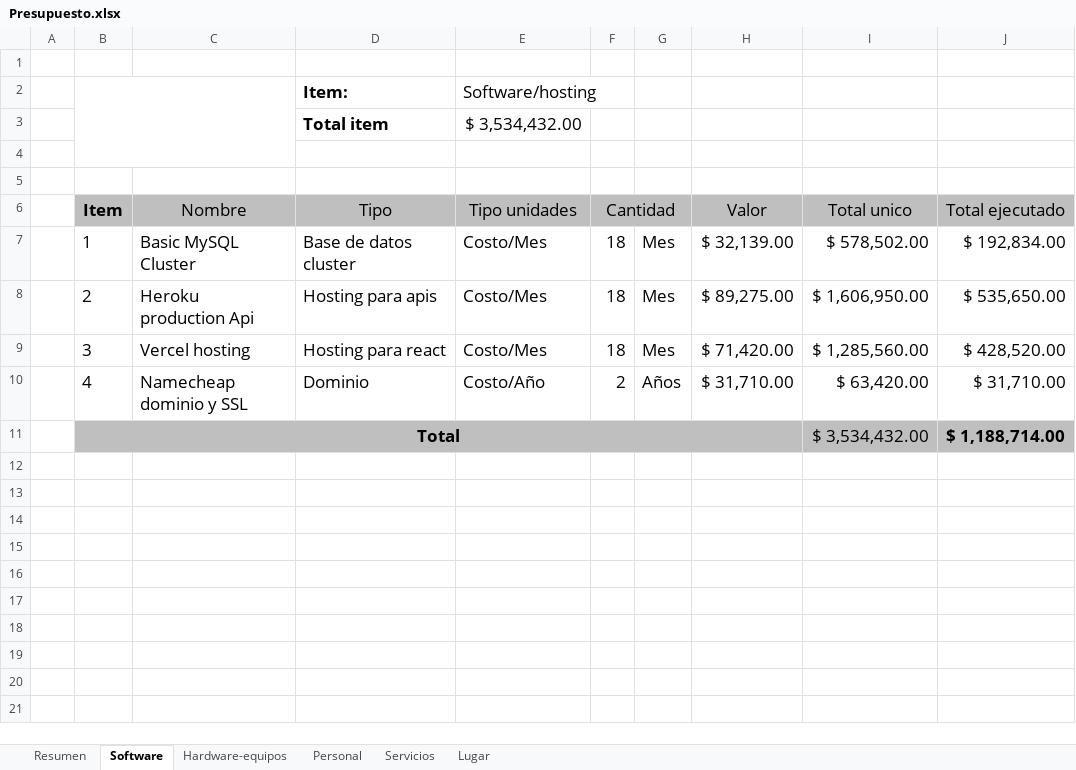
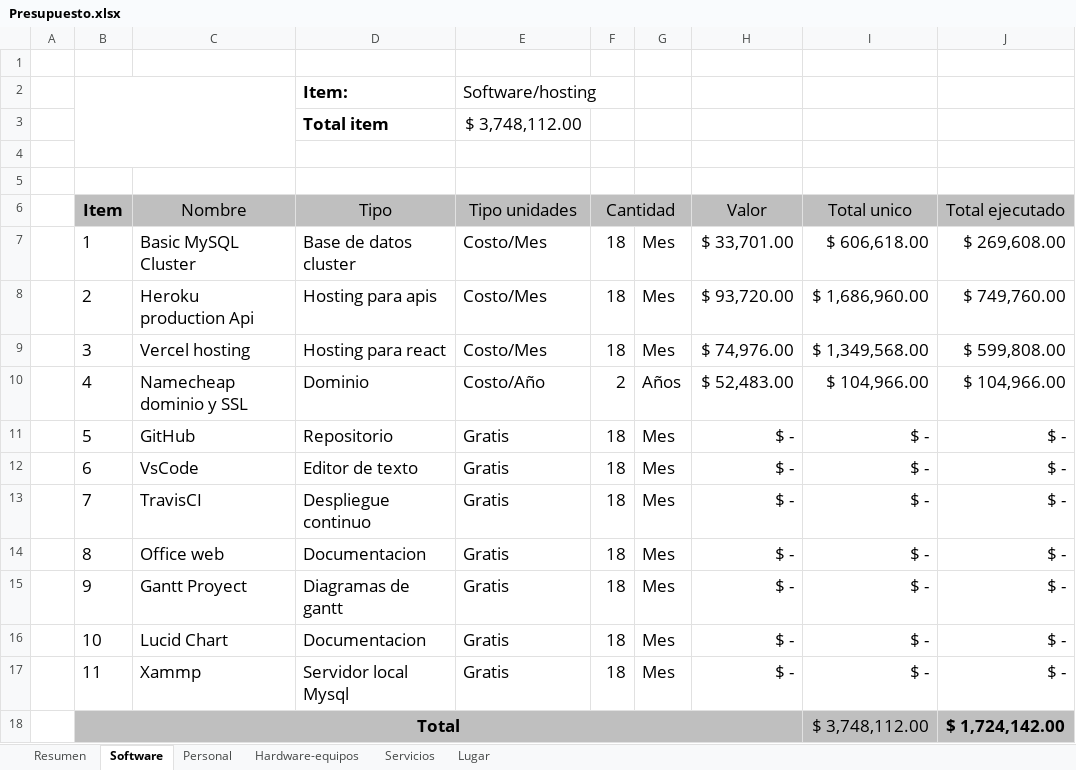
Before and after one commit to Qrlean/Qrlean, an Excel workbook: 2.Analisis/Diagrama de gantt - Presupuesto/Presupuesto.xlsx, sheet Software, drawn as a sheet; values as stored, in another font and other column widths than the file's, no borders; charts and pictures not drawn; removed rows and columns are numbered as before the commit, all else as after; the diff names each change by its address in the sheet, - before the commit and + after, or states it on an @@ line.

```diff
--- a/2.Analisis/Diagrama de gantt - Presupuesto/Presupuesto.xlsx (sheet Software)
+++ b/2.Analisis/Diagrama de gantt - Presupuesto/Presupuesto.xlsx (sheet Software)
@@ sheet tab order changed: Resumen | Software | Personal | Hardware-equipos | Servicios | Lugar @@
-E3 (Tipo unidades): $ 3,534,432.00
+E3 (Tipo unidades): $ 3,748,112.00
-H7 (Valor): $ 32,139.00
+H7 (Valor): $ 33,701.00
-I7 (Total unico): $ 578,502.00
+I7 (Total unico): $ 606,618.00
-J7 (Total ejecutado): $ 192,834.00
+J7 (Total ejecutado): $ 269,608.00
-H8 (Valor): $ 89,275.00
+H8 (Valor): $ 93,720.00
-I8 (Total unico): $ 1,606,950.00
+I8 (Total unico): $ 1,686,960.00
-J8 (Total ejecutado): $ 535,650.00
+J8 (Total ejecutado): $ 749,760.00
-H9 (Valor): $ 71,420.00
+H9 (Valor): $ 74,976.00
-I9 (Total unico): $ 1,285,560.00
+I9 (Total unico): $ 1,349,568.00
-J9 (Total ejecutado): $ 428,520.00
+J9 (Total ejecutado): $ 599,808.00
-H10 (Valor): $ 31,710.00
+H10 (Valor): $ 52,483.00
-I10 (Total unico): $ 63,420.00
+I10 (Total unico): $ 104,966.00
-J10 (Total ejecutado): $ 31,710.00
+J10 (Total ejecutado): $ 104,966.00
-row 11:  | Total |  |  |  |  |  |  | $ 3,534,432.00 | $ 1,188,714.00
+row 11:  | 5 | GitHub | Repositorio | Gratis | 18 | Mes | $ - | $ - | $ -
+row 12:  | 6 | VsCode | Editor de texto | Gratis | 18 | Mes | $ - | $ - | $ -
+row 13:  | 7 | TravisCI | Despliegue continuo | Gratis | 18 | Mes | $ - | $ - | $ -
+row 14:  | 8 | Office web | Documentacion | Gratis | 18 | Mes | $ - | $ - | $ -
+row 15:  | 9 | Gantt Proyect | Diagramas de gantt | Gratis | 18 | Mes | $ - | $ - | $ -
+row 16:  | 10 | Lucid Chart | Documentacion | Gratis | 18 | Mes | $ - | $ - | $ -
+row 17:  | 11 | Xammp | Servidor local Mysql | Gratis | 18 | Mes | $ - | $ - | $ -
+row 18:  | Total |  |  |  |  |  |  | $ 3,748,112.00 | $ 1,724,142.00
```
Also changed, not shown: sheet Resumen, sheet Hardware-equipos, sheet Personal, sheet Servicios, sheet Lugar, formulas that keep their value, 14 other files.
